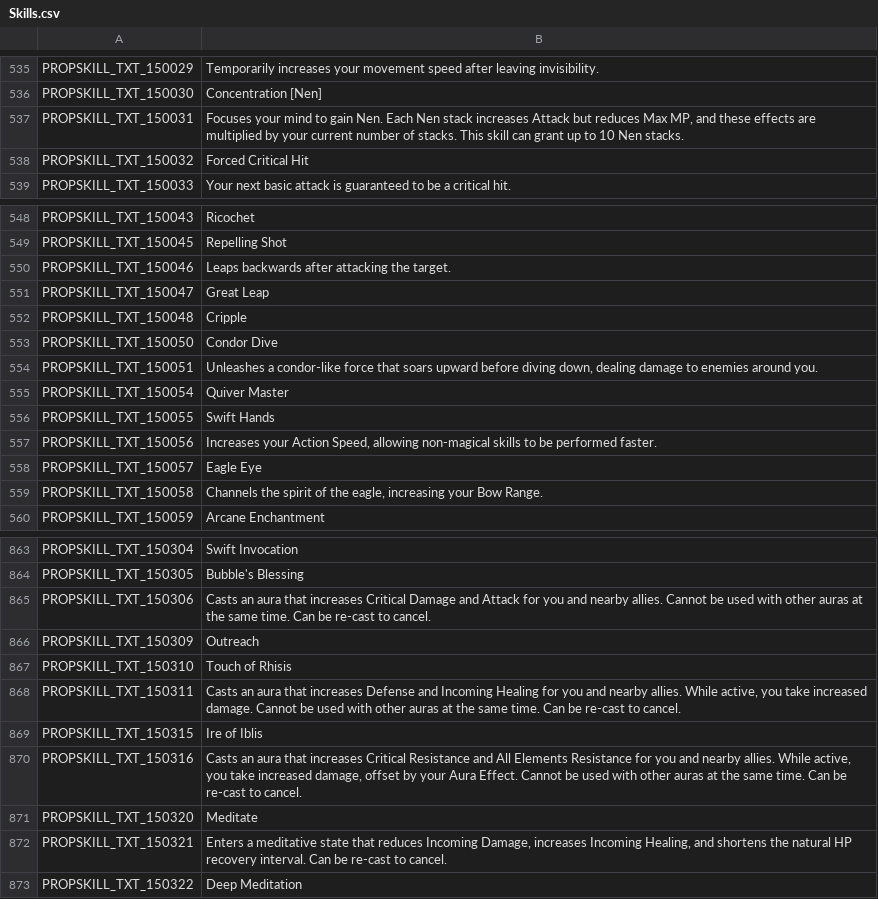
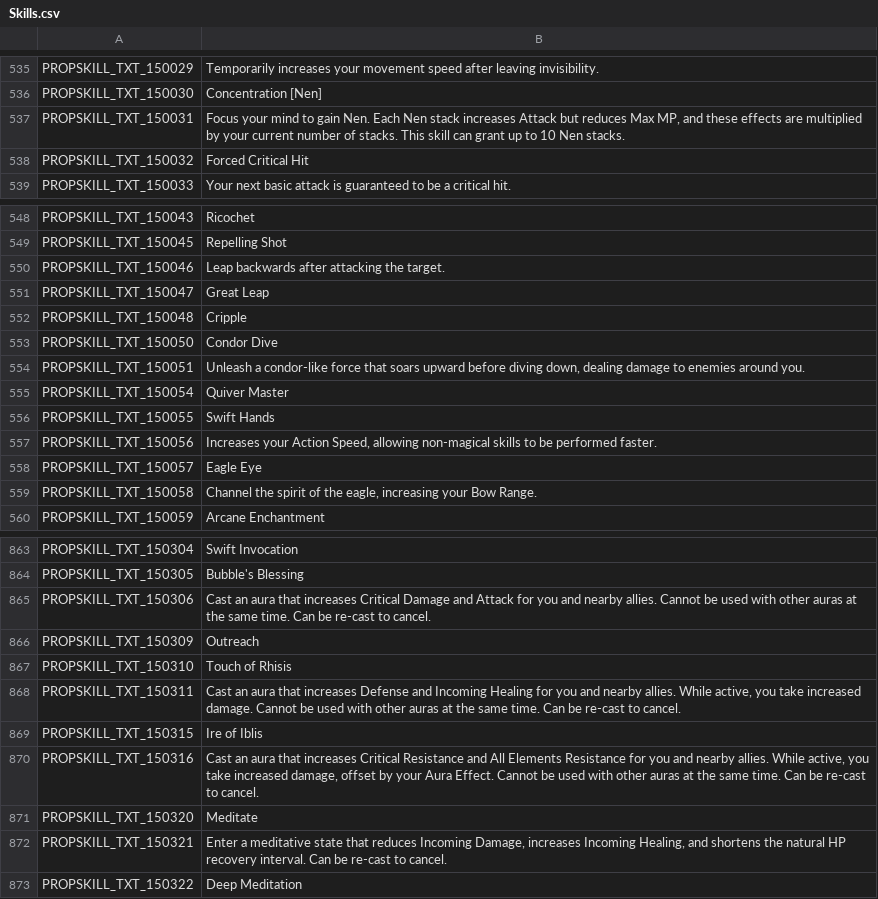
Before and after one commit to Gala-Lab/Flyff-Universe-Translations, a CSV file: English_Reference/Skills.csv, drawn as a sheet; only a part is shown, gaps mark what is left out; the diff covers the shown part only.

```diff
--- a/English_Reference/Skills.csv
+++ b/English_Reference/Skills.csv
@@ -536,3 +536,3 @@ PROPSKILL_TXT_150029,Temporarily increases your movement speed after leaving inv
 PROPSKILL_TXT_150030,Concentration [Nen]
-PROPSKILL_TXT_150031,"Focuses your mind to gain Nen. Each Nen stack increases Attack but reduces Max MP, and these effects are multiplied by your current number of stacks. This skill can grant up to 10 Nen stacks."
+PROPSKILL_TXT_150031,"Focus your mind to gain Nen. Each Nen stack increases Attack but reduces Max MP, and these effects are multiplied by your current number of stacks. This skill can grant up to 10 Nen stacks."
 PROPSKILL_TXT_150032,Forced Critical Hit
@@ -549,3 +549,3 @@ PROPSKILL_TXT_150043,Ricochet
 PROPSKILL_TXT_150045,Repelling Shot
-PROPSKILL_TXT_150046,Leaps backwards after attacking the target.
+PROPSKILL_TXT_150046,Leap backwards after attacking the target.
 PROPSKILL_TXT_150047,Great Leap
@@ -553,3 +553,3 @@ PROPSKILL_TXT_150048,Cripple
 PROPSKILL_TXT_150050,Condor Dive
-PROPSKILL_TXT_150051,"Unleashes a condor-like force that soars upward before diving down, dealing damage to enemies around you."
+PROPSKILL_TXT_150051,"Unleash a condor-like force that soars upward before diving down, dealing damage to enemies around you."
 PROPSKILL_TXT_150054,Quiver Master
@@ -558,3 +558,3 @@ PROPSKILL_TXT_150056,"Increases your Action Speed, allowing non-magical skills t
 PROPSKILL_TXT_150057,Eagle Eye
-PROPSKILL_TXT_150058,"Channels the spirit of the eagle, increasing your Bow Range."
+PROPSKILL_TXT_150058,"Channel the spirit of the eagle, increasing your Bow Range."
 PROPSKILL_TXT_150059,Arcane Enchantment
@@ -864,10 +864,10 @@ PROPSKILL_TXT_150304,Swift Invocation
 PROPSKILL_TXT_150305,Bubble's Blessing
-PROPSKILL_TXT_150306,Casts an aura that increases Critical Damage and Attack for you and nearby allies. Cannot be used with other auras at the same time. Can be re-cast to cancel.
+PROPSKILL_TXT_150306,Cast an aura that increases Critical Damage and Attack for you and nearby allies. Cannot be used with other auras at the same time. Can be re-cast to cancel.
 PROPSKILL_TXT_150309,Outreach
 PROPSKILL_TXT_150310,Touch of Rhisis
-PROPSKILL_TXT_150311,"Casts an aura that increases Defense and Incoming Healing for you and nearby allies. While active, you take increased damage. Cannot be used with other auras at the same time. Can be re-cast to cancel."
+PROPSKILL_TXT_150311,"Cast an aura that increases Defense and Incoming Healing for you and nearby allies. While active, you take increased damage. Cannot be used with other auras at the same time. Can be re-cast to cancel."
 PROPSKILL_TXT_150315,Ire of Iblis
-PROPSKILL_TXT_150316,"Casts an aura that increases Critical Resistance and All Elements Resistance for you and nearby allies. While active, you take increased damage, offset by your Aura Effect. Cannot be used with other auras at the same time. Can be re-cast to cancel."
+PROPSKILL_TXT_150316,"Cast an aura that increases Critical Resistance and All Elements Resistance for you and nearby allies. While active, you take increased damage, offset by your Aura Effect. Cannot be used with other auras at the same time. Can be re-cast to cancel."
 PROPSKILL_TXT_150320,Meditate
-PROPSKILL_TXT_150321,"Enters a meditative state that reduces Incoming Damage, increases Incoming Healing, and shortens the natural HP recovery interval. Can be re-cast to cancel."
+PROPSKILL_TXT_150321,"Enter a meditative state that reduces Incoming Damage, increases Incoming Healing, and shortens the natural HP recovery interval. Can be re-cast to cancel."
 PROPSKILL_TXT_150322,Deep Meditation
```
Also changed, not shown: 33 edited cells elsewhere in this file.
